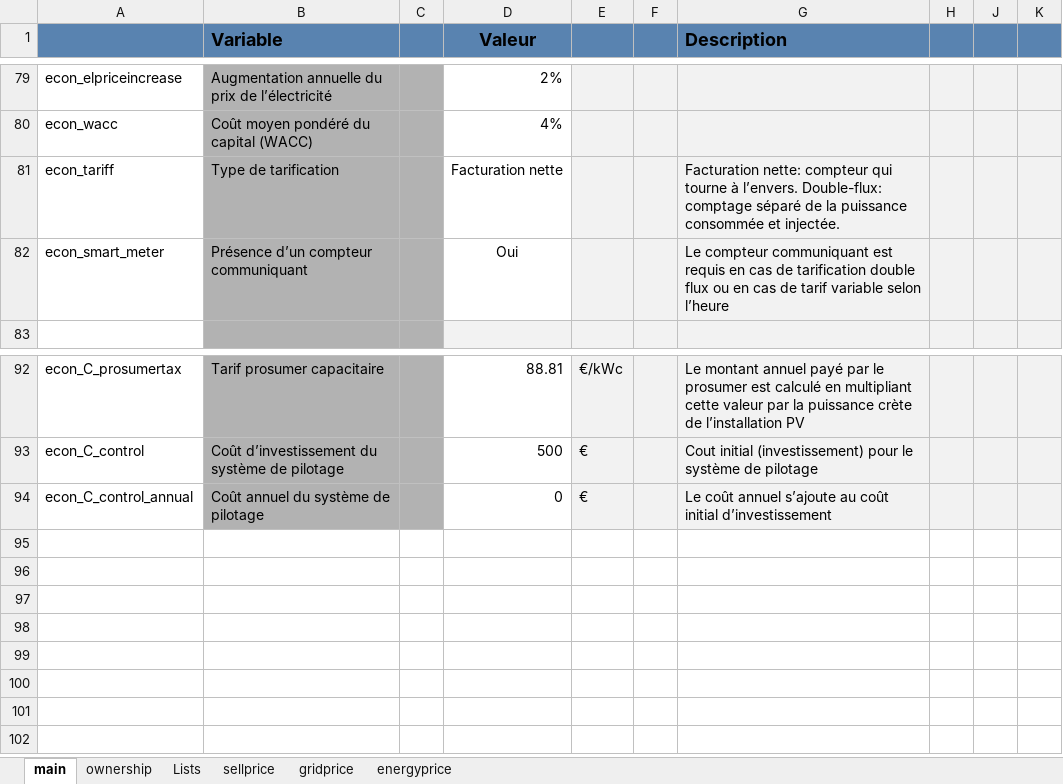
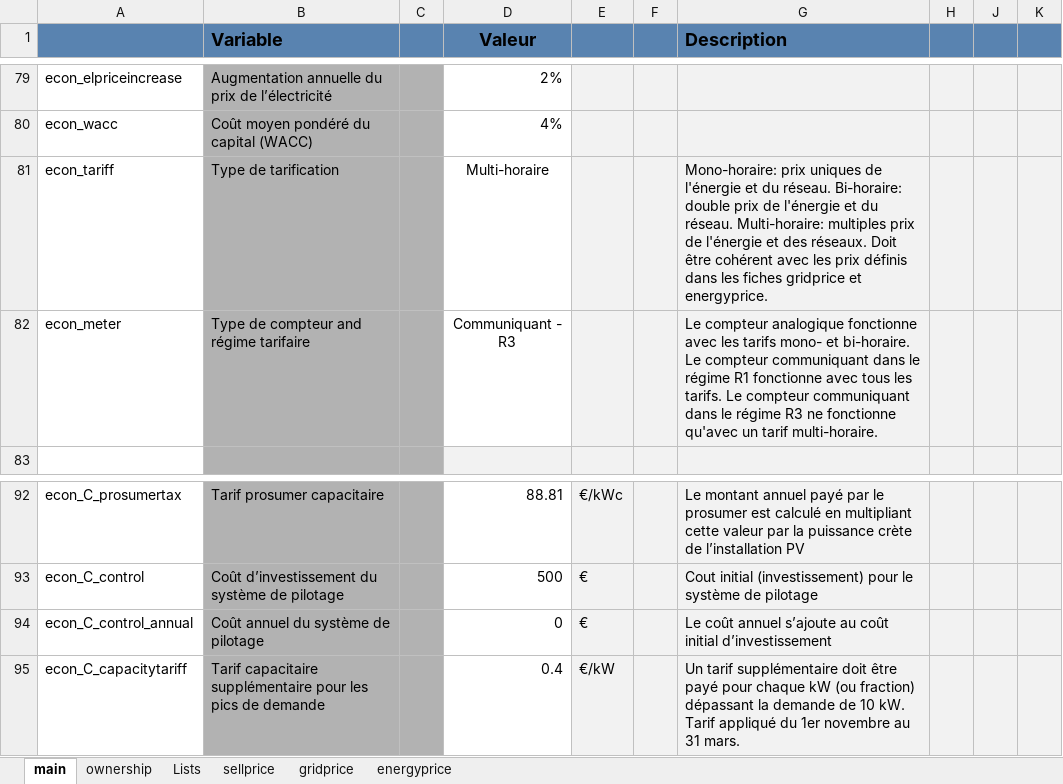
Before and after one commit to pielube/loadshifting, an Excel workbook: inputs/config.xlsx, sheet main, drawn as a sheet; only a part is shown, gaps mark what is left out; values as stored, in another font and other column widths than the file's, no borders; conditional formats not drawn; removed rows and columns are numbered as before the commit, all else as after; the diff names each change by its address in the sheet, - before the commit and + after, or states it on an @@ line.

```diff
--- a/inputs/config.xlsx (sheet main)
+++ b/inputs/config.xlsx (sheet main)
-D81 (Valeur): Facturation nette
+D81 (Valeur): Multi-horaire
-G81 (Description): Facturation nette: compteur qui tourne à l’envers. Double-flux: comptage séparé de la puissance consommée et injectée.
+G81 (Description): Mono-horaire: prix uniques de l'énergie et du réseau. Bi-horaire: double prix de l'énergie et du réseau. Multi-horaire: multiples prix de l'énergie et des réseaux. Doit être cohérent avec les prix définis dans les fiches gridprice et energyprice.
-row 82: econ_smart_meter | Présence d’un compteur communiquant |  | Oui |  |  | Le compteur communiquant est requis en cas de tarification double flux ou en cas de tarif variable selon l’heure
+row 82: econ_meter | Type de compteur and régime tarifaire |  | Communiquant - R3 |  |  | Le compteur analogique fonctionne avec les tarifs mono- et bi-horaire. Le compteur communiquant dans le régime R1 fonctionne avec tous les tarifs. Le compteur communiquant dans le régime R3 ne fonctionne qu'avec un tarif multi-horaire.
+row 95: econ_C_capacitytariff | Tarif capacitaire supplémentaire pour les pics de demande |  | 0.4 | €/kW |  | Un tarif supplémentaire doit être payé pour chaque kW (ou fraction) dépassant la demande de 10 kW. Tarif appliqué du 1er novembre au 31 mars.
```
Also changed, not shown: sheet Lists, 4 other files.
